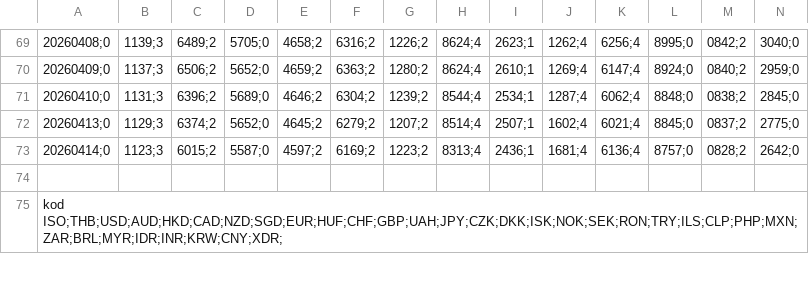
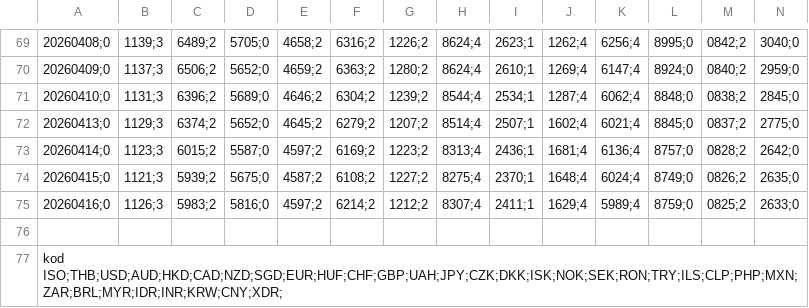
Before and after one commit to gites/nbpoffline, a CSV file: pkg/data/a/archiwum_tab_a_2026.csv, drawn as a sheet; only a part is shown, gaps mark what is left out; rows hold the shown columns only; the diff names each change by its address in the sheet, - before the commit and + after, or states it on an @@ line.

```diff
--- a/pkg/data/a/archiwum_tab_a_2026.csv
+++ b/pkg/data/a/archiwum_tab_a_2026.csv
+row 74: 20260415;0 | 1121;3 | 5939;2 | 5675;0 | 4587;2 | 6108;2 | 1227;2 | 8275;4 | 2370;1 | 1648;4 | 6024;4 | 8749;0 | 0826;2 | 2635;0
+row 75: 20260416;0 | 1126;3 | 5983;2 | 5816;0 | 4597;2 | 6214;2 | 1212;2 | 8307;4 | 2411;1 | 1629;4 | 5989;4 | 8759;0 | 0825;2 | 2633;0
```
